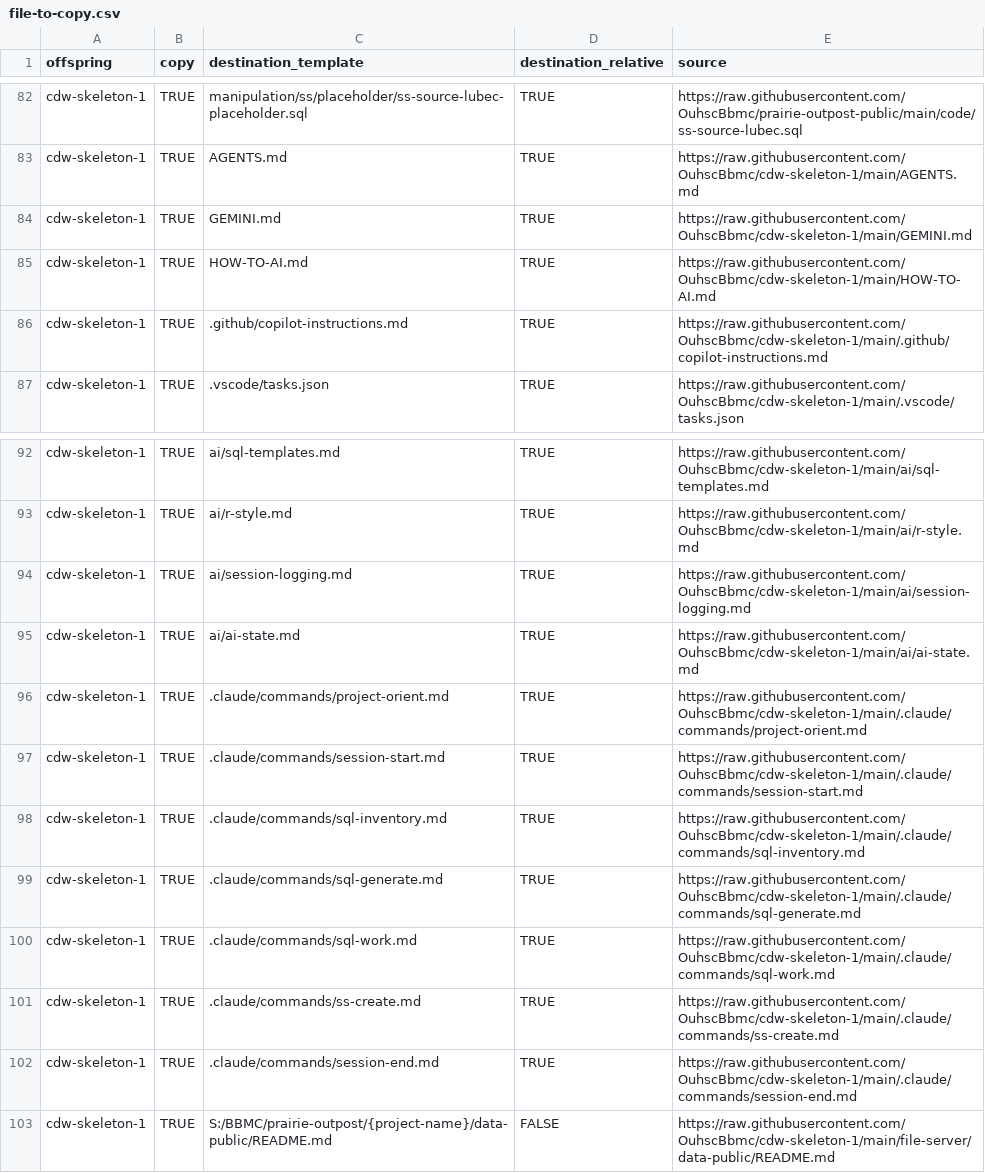
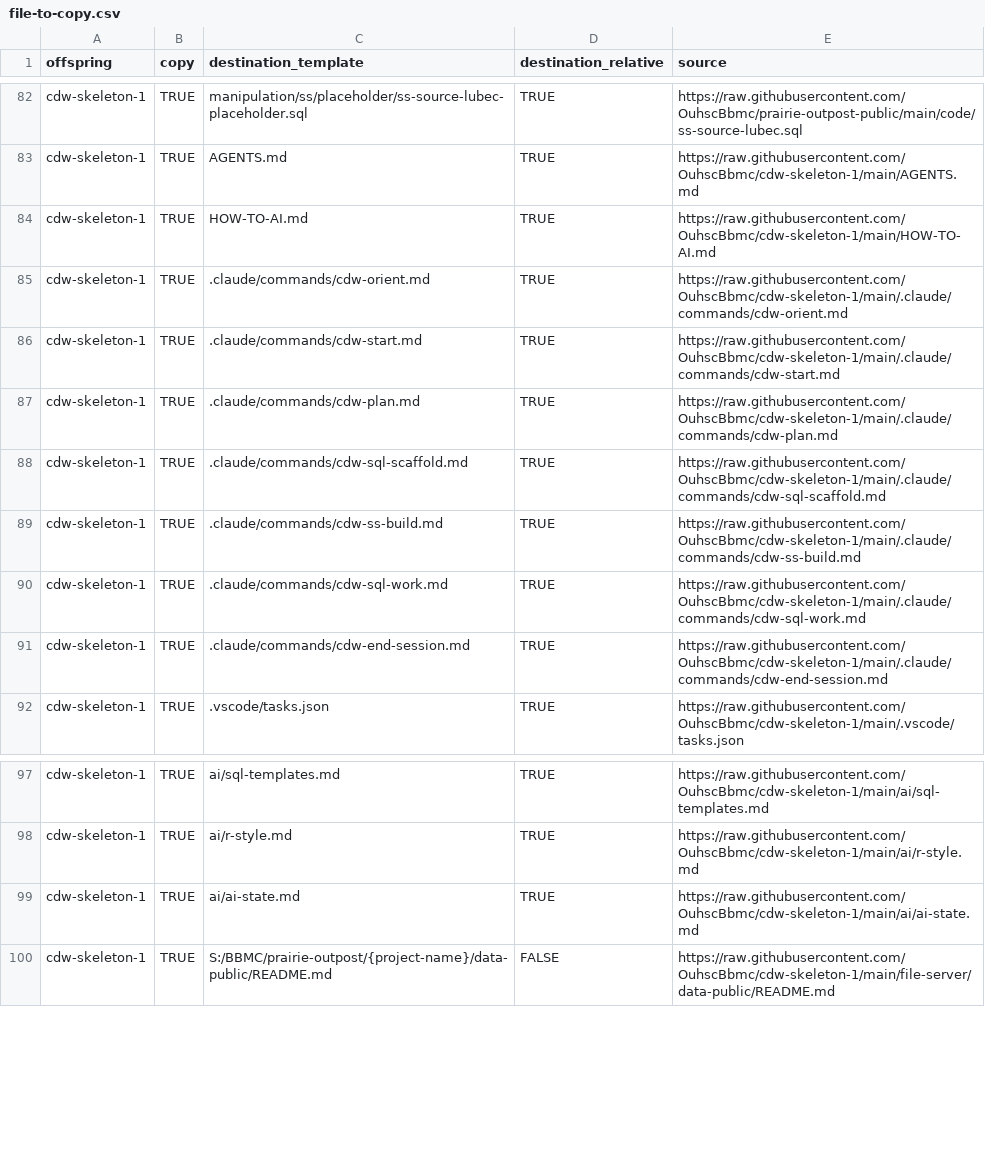
Before and after one commit to OuhscBbmc/pluripotent, a CSV file: inst/metadata/file-to-copy.csv, drawn as a sheet; only a part is shown, gaps mark what is left out.

```diff
--- a/inst/metadata/file-to-copy.csv
+++ b/inst/metadata/file-to-copy.csv
@@ -83,5 +83,10 @@ cdw-skeleton-1,TRUE,manipulation/ss/placeholder/ss-source-lubec-placeholder.sql,
 cdw-skeleton-1,TRUE,AGENTS.md,TRUE,https://raw.githubusercontent.com/OuhscBbmc/cdw-skeleton-1/main/AGENTS.md
-cdw-skeleton-1,TRUE,GEMINI.md,TRUE,https://raw.githubusercontent.com/OuhscBbmc/cdw-skeleton-1/main/GEMINI.md
 cdw-skeleton-1,TRUE,HOW-TO-AI.md,TRUE,https://raw.githubusercontent.com/OuhscBbmc/cdw-skeleton-1/main/HOW-TO-AI.md
-cdw-skeleton-1,TRUE,.github/copilot-instructions.md,TRUE,https://raw.githubusercontent.com/OuhscBbmc/cdw-skeleton-1/main/.github/copilot-instructions.md
+cdw-skeleton-1,TRUE,.claude/commands/cdw-orient.md,TRUE,https://raw.githubusercontent.com/OuhscBbmc/cdw-skeleton-1/main/.claude/commands/cdw-orient.md
+cdw-skeleton-1,TRUE,.claude/commands/cdw-start.md,TRUE,https://raw.githubusercontent.com/OuhscBbmc/cdw-skeleton-1/main/.claude/commands/cdw-start.md
+cdw-skeleton-1,TRUE,.claude/commands/cdw-plan.md,TRUE,https://raw.githubusercontent.com/OuhscBbmc/cdw-skeleton-1/main/.claude/commands/cdw-plan.md
+cdw-skeleton-1,TRUE,.claude/commands/cdw-sql-scaffold.md,TRUE,https://raw.githubusercontent.com/OuhscBbmc/cdw-skeleton-1/main/.claude/commands/cdw-sql-scaffold.md
+cdw-skeleton-1,TRUE,.claude/commands/cdw-ss-build.md,TRUE,https://raw.githubusercontent.com/OuhscBbmc/cdw-skeleton-1/main/.claude/commands/cdw-ss-build.md
+cdw-skeleton-1,TRUE,.claude/commands/cdw-sql-work.md,TRUE,https://raw.githubusercontent.com/OuhscBbmc/cdw-skeleton-1/main/.claude/commands/cdw-sql-work.md
+cdw-skeleton-1,TRUE,.claude/commands/cdw-end-session.md,TRUE,https://raw.githubusercontent.com/OuhscBbmc/cdw-skeleton-1/main/.claude/commands/cdw-end-session.md
 cdw-skeleton-1,TRUE,.vscode/tasks.json,TRUE,https://raw.githubusercontent.com/OuhscBbmc/cdw-skeleton-1/main/.vscode/tasks.json
@@ -93,11 +98,3 @@ cdw-skeleton-1,TRUE,ai/sql-templates.md,TRUE,https://raw.githubusercontent.com/O
 cdw-skeleton-1,TRUE,ai/r-style.md,TRUE,https://raw.githubusercontent.com/OuhscBbmc/cdw-skeleton-1/main/ai/r-style.md
-cdw-skeleton-1,TRUE,ai/session-logging.md,TRUE,https://raw.githubusercontent.com/OuhscBbmc/cdw-skeleton-1/main/ai/session-logging.md
 cdw-skeleton-1,TRUE,ai/ai-state.md,TRUE,https://raw.githubusercontent.com/OuhscBbmc/cdw-skeleton-1/main/ai/ai-state.md
-cdw-skeleton-1,TRUE,.claude/commands/project-orient.md,TRUE,https://raw.githubusercontent.com/OuhscBbmc/cdw-skeleton-1/main/.claude/commands/project-orient.md
-cdw-skeleton-1,TRUE,.claude/commands/session-start.md,TRUE,https://raw.githubusercontent.com/OuhscBbmc/cdw-skeleton-1/main/.claude/commands/session-start.md
-cdw-skeleton-1,TRUE,.claude/commands/sql-inventory.md,TRUE,https://raw.githubusercontent.com/OuhscBbmc/cdw-skeleton-1/main/.claude/commands/sql-inventory.md
-cdw-skeleton-1,TRUE,.claude/commands/sql-generate.md,TRUE,https://raw.githubusercontent.com/OuhscBbmc/cdw-skeleton-1/main/.claude/commands/sql-generate.md
-cdw-skeleton-1,TRUE,.claude/commands/sql-work.md,TRUE,https://raw.githubusercontent.com/OuhscBbmc/cdw-skeleton-1/main/.claude/commands/sql-work.md
-cdw-skeleton-1,TRUE,.claude/commands/ss-create.md,TRUE,https://raw.githubusercontent.com/OuhscBbmc/cdw-skeleton-1/main/.claude/commands/ss-create.md
-cdw-skeleton-1,TRUE,.claude/commands/session-end.md,TRUE,https://raw.githubusercontent.com/OuhscBbmc/cdw-skeleton-1/main/.claude/commands/session-end.md
 cdw-skeleton-1,TRUE,S:/BBMC/prairie-outpost/{project-name}/data-public/README.md,FALSE,https://raw.githubusercontent.com/OuhscBbmc/cdw-skeleton-1/main/file-server/data-public/README.md
```
